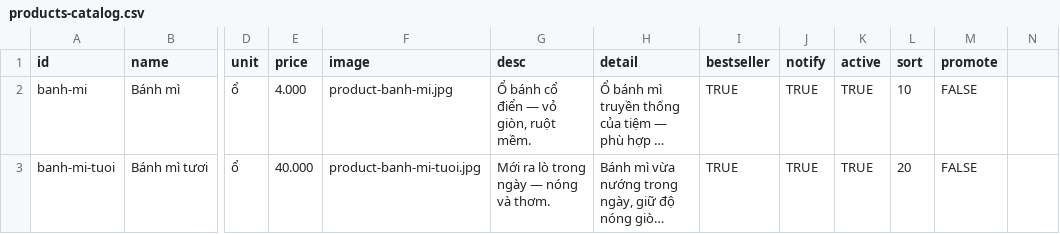
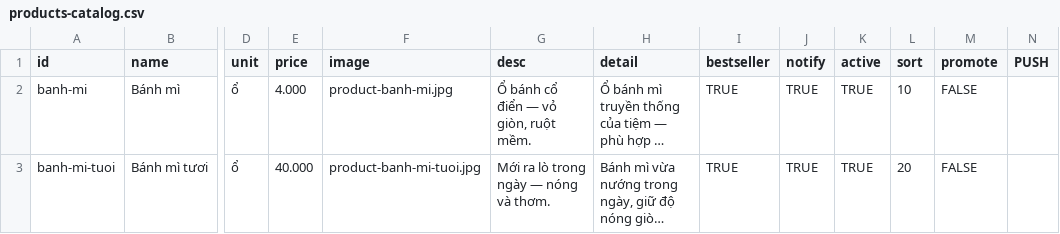
Before and after one commit to lamton027/DakaoBakeryWeb, a CSV file: products-catalog.csv, drawn as a sheet; only a part is shown, gaps mark what is left out; long unchanged cells end in …; the diff names each change by its address in the sheet, - before the commit and + after, or states it on an @@ line.

Commit message:
Drive story gallery from product catalog

```diff
--- a/products-catalog.csv
+++ b/products-catalog.csv
-N1: (empty)
+N1: PUSH
```
Also changed, not shown: 3 other files.
